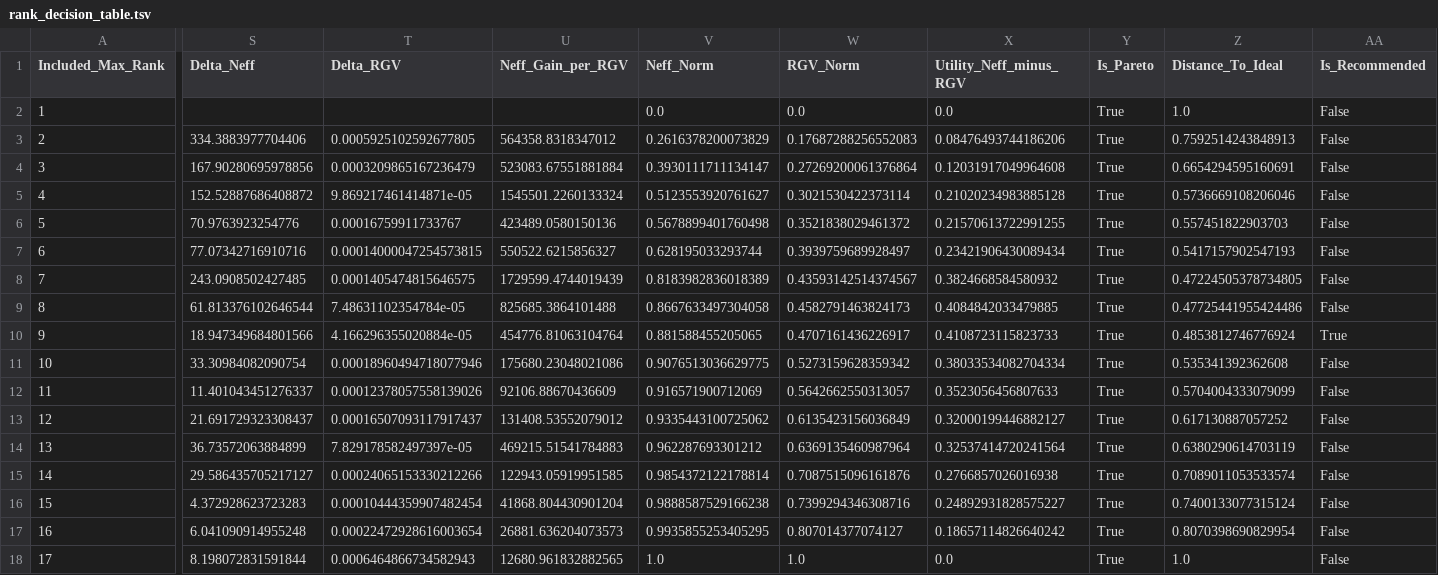
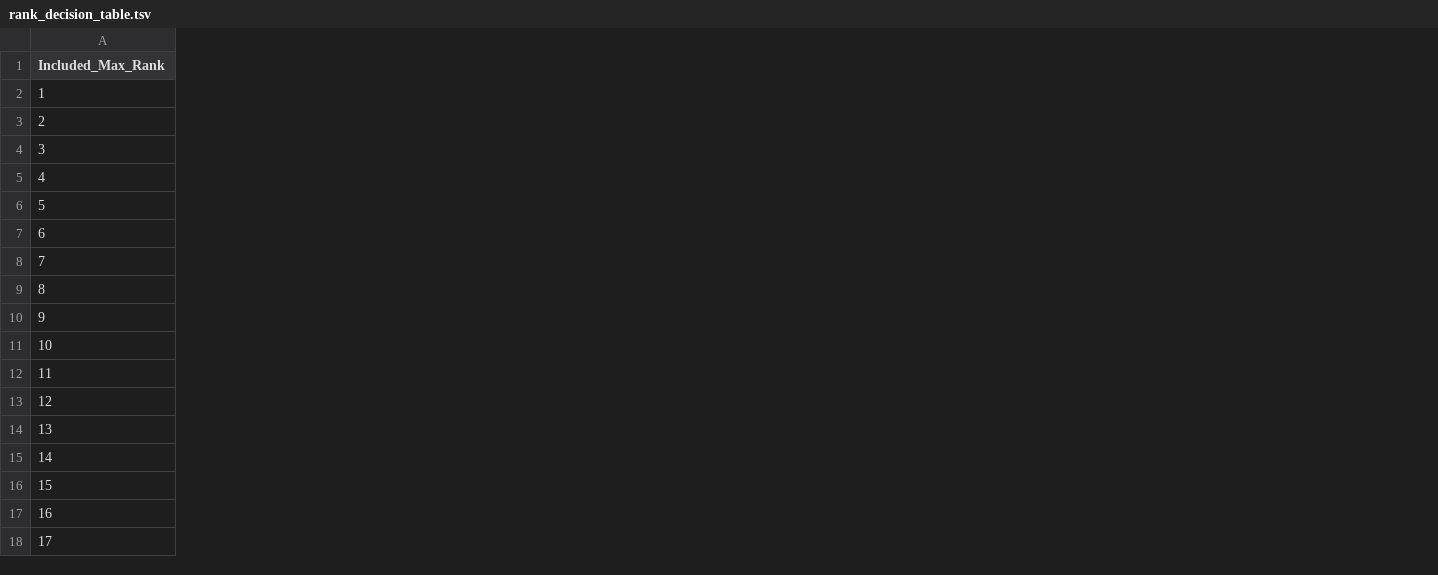
Before and after one commit to ZhaoTie-re/PopGMM, a TSV file: results/03_rank_selection/rank_decision_table.tsv, drawn as a sheet; only a part is shown, gaps mark what is left out; the diff names each change by its address in the sheet, - before the commit and + after, or states it on an @@ line.

```diff
--- a/results/03_rank_selection/rank_decision_table.tsv
+++ b/results/03_rank_selection/rank_decision_table.tsv
-column S (Delta_Neff), rows 3-18: 334.3883977704406 | 167.90280695978856 | 152.52887686408872 | 70.9763923254776 | 77.07342716910716 | 243.0908502427485 | 61.813376102646544 | 18.947349684801566 | 33.30984082090754 | 11.401043451276337 | 21.691729323308437 | 36.73572063884899 | 29.586435705217127 | 4.372928623723283 | 6.041090914955248 | 8.198072831591844
-column T (Delta_RGV), rows 3-18: 0.0005925102592677805 | 0.0003209865167236479 | 9.869217461414871e-05 | 0.00016759911733767 | 0.00014000047254573815 | 0.0001405474815646575 | 7.48631102354784e-05 | 4.166296355020884e-05 | 0.00018960494718077946 | 0.00012378057558139026 | 0.00016507093117917437 | 7.829178582497397e-05 | 0.00024065153330212266 | 0.00010444359907482454 | 0.00022472928616003654 | 0.0006464866734582943
-column U (Neff_Gain_per_RGV), rows 3-18: 564358.8318347012 | 523083.67551881884 | 1545501.2260133324 | 423489.0580150136 | 550522.6215856327 | 1729599.4744019439 | 825685.3864101488 | 454776.81063104764 | 175680.23048021086 | 92106.88670436609 | 131408.53552079012 | 469215.51541784883 | 122943.05919951585 | 41868.804430901204 | 26881.636204073573 | 12680.961832882565
-column V (Neff_Norm), rows 2-18: 0.0 | 0.2616378200073829 | 0.3930111711134147 | 0.5123553920761627 | 0.5678899401760498 | 0.628195033293744 | 0.8183982836018389 | 0.8667633497304058 | 0.881588455205065 | 0.9076513036629775 | 0.916571900712069 | 0.9335443100725062 | 0.962287693301212 | 0.9854372122178814 | 0.9888587529166238 | 0.9935855253405295 | 1.0
-column W (RGV_Norm), rows 2-18: 0.0 | 0.17687288256552083 | 0.27269200061376864 | 0.3021530422373114 | 0.3521838029461372 | 0.3939759689928497 | 0.43593142514374567 | 0.4582791463824173 | 0.4707161436226917 | 0.5273159628359342 | 0.5642662550313057 | 0.6135423156036849 | 0.6369135460987964 | 0.7087515096161876 | 0.7399294346308716 | 0.807014377074127 | 1.0
-column X (Utility_Neff_minus_RGV), rows 2-18: 0.0 | 0.08476493744186206 | 0.12031917049964608 | 0.21020234983885128 | 0.21570613722991255 | 0.23421906430089434 | 0.3824668584580932 | 0.4084842033479885 | 0.4108723115823733 | 0.38033534082704334 | 0.3523056456807633 | 0.32000199446882127 | 0.32537414720241564 | 0.2766857026016938 | 0.24892931828575227 | 0.18657114826640242 | 0.0
-column Y (Is_Pareto), rows 2-18: all True
-column Z (Distance_To_Ideal), rows 2-18: 1.0 | 0.7592514243848913 | 0.6654294595160691 | 0.5736669108206046 | 0.557451822903703 | 0.5417157902547193 | 0.47224505378734805 | 0.47725441955424486 | 0.4853812746776924 | 0.535341392362608 | 0.5704004333079099 | 0.617130887057252 | 0.6380290614703119 | 0.7089011053533574 | 0.7400133077315124 | 0.8070398690829954 | 1.0
-column AA (Is_Recommended), rows 2-18: False | False | False | False | False | False | False | False | True | False | False | False | False | False | False | False | False
```
Also changed, not shown: 5 other files.
